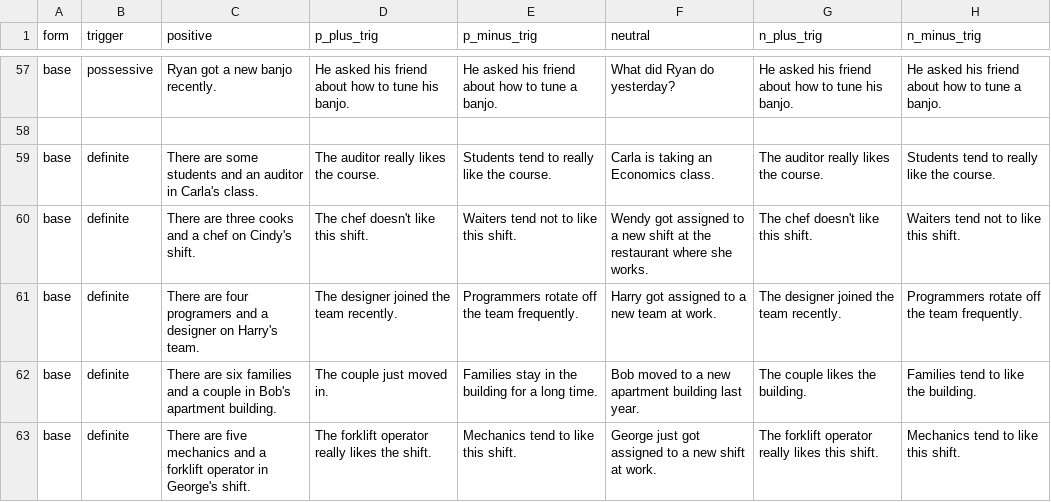
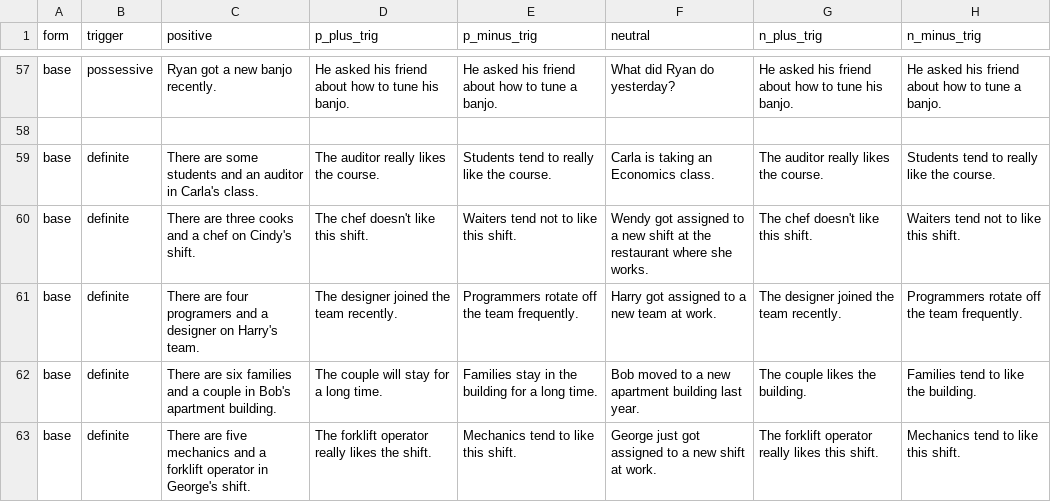
Before and after one commit to wilcoxeg/accommodation, a CSV file: projective_experiment/data/Base-Table 1.csv, drawn as a sheet; only a part is shown, gaps mark what is left out; the diff covers the shown part only.

```diff
--- a/projective_experiment/data/Base-Table 1.csv
+++ b/projective_experiment/data/Base-Table 1.csv
@@ -61,3 +61,3 @@ base,definite,There are three cooks and a chef on Cindy's shift.,The chef doesn'
 base,definite,There are four programers and a designer on Harry's team.,The designer joined the team recently.,Programmers rotate off the team frequently.,Harry got assigned to a new team at work.,The designer joined the team recently.,Programmers rotate off the team frequently.
-base,definite,There are six families and a couple in Bob's apartment building.,The couple just moved in.,Families stay in the building for a long time.,Bob moved to a new apartment building last year.,The couple likes the building.,Families tend to like the building.
+base,definite,There are six families and a couple in Bob's apartment building.,The couple will stay for a long time.,Families stay in the building for a long time.,Bob moved to a new apartment building last year.,The couple likes the building.,Families tend to like the building.
 base,definite,There are five mechanics and a forklift operator in George's shift.,The forklift operator really likes the shift.,Mechanics tend to like this shift.,George just got assigned to a new shift at work.,The forklift operator really likes this shift.,Mechanics tend to like this shift.
```
Also changed, not shown: 8 edited cells elsewhere in this file, projective_experiment/data/Conditionals-Table 1.csv, projective_experiment/data/Negation-Table 1.csv, 9 other files.
